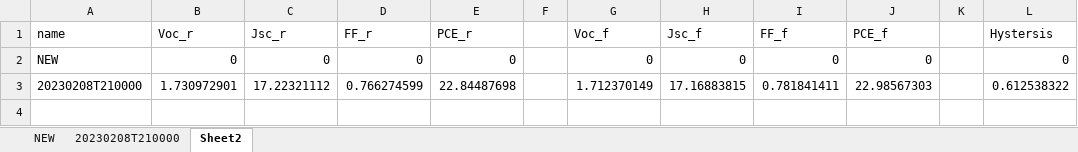
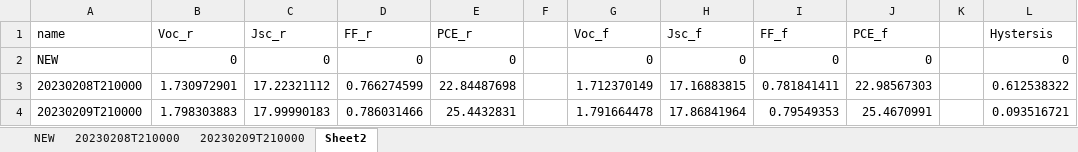
Before and after one commit to wangweialkane/module-stability, an Excel workbook: Jan/damp-heat/Jan09.xlsm, sheet Sheet2, drawn as a sheet; values as stored, in another font and other column widths than the file's, no borders; the diff names each change by its address in the sheet, - before the commit and + after, or states it on an @@ line.

```diff
--- a/Jan/damp-heat/Jan09.xlsm (sheet Sheet2)
+++ b/Jan/damp-heat/Jan09.xlsm (sheet Sheet2)
+sheet tab: 20230209T210000
+row 4: 20230209T210000 | 1.798303883 | 17.99990183 | 0.786031466 | 25.4432831 |  | 1.791664478 | 17.86841964 | 0.79549353 | 25.4670991 |  | 0.093516721
```
Also changed, not shown: charts or pictures, Jan/damp-heat/Jan08.xlsm, Jan/damp-heat/Jan10.xlsm, 3 other files.
